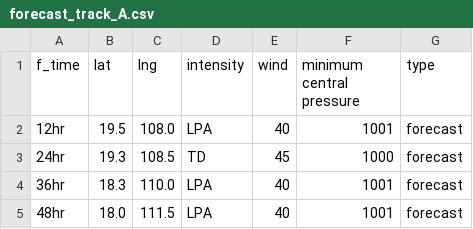
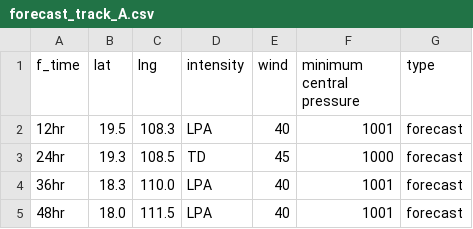
Before and after one commit to zax41006-bot/MMC-TC-GIS, a CSV file: forecast_track_A.csv, drawn as a sheet.

Commit message:
Update forecast_track_A.csv

```diff
--- a/forecast_track_A.csv
+++ b/forecast_track_A.csv
@@ -1,3 +1,3 @@
 f_time,lat,lng,intensity,wind,minimum central pressure,type
-12hr,19.5,108.0,LPA,40,1001,forecast
+12hr,19.5,108.3,LPA,40,1001,forecast
 24hr,19.3,108.5,TD,45,1000,forecast
```
